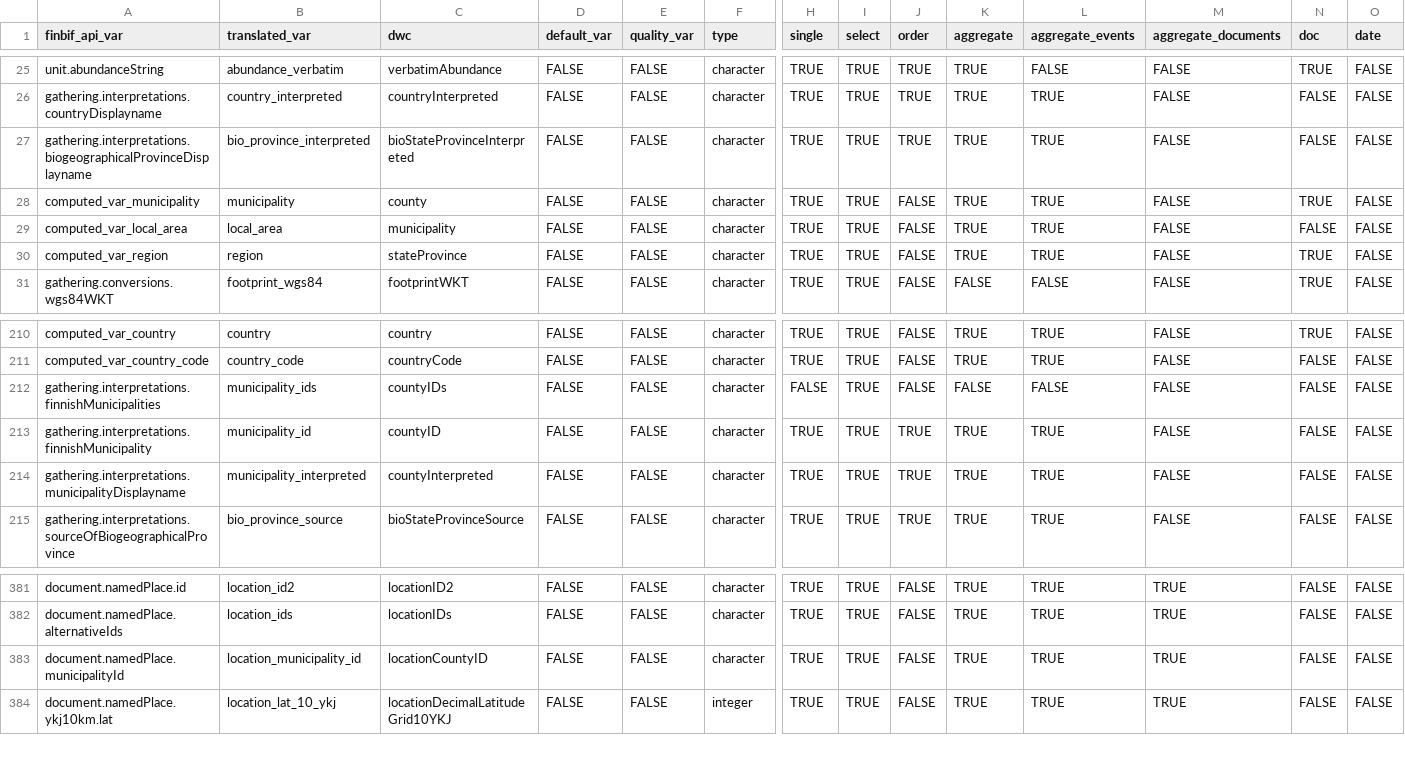
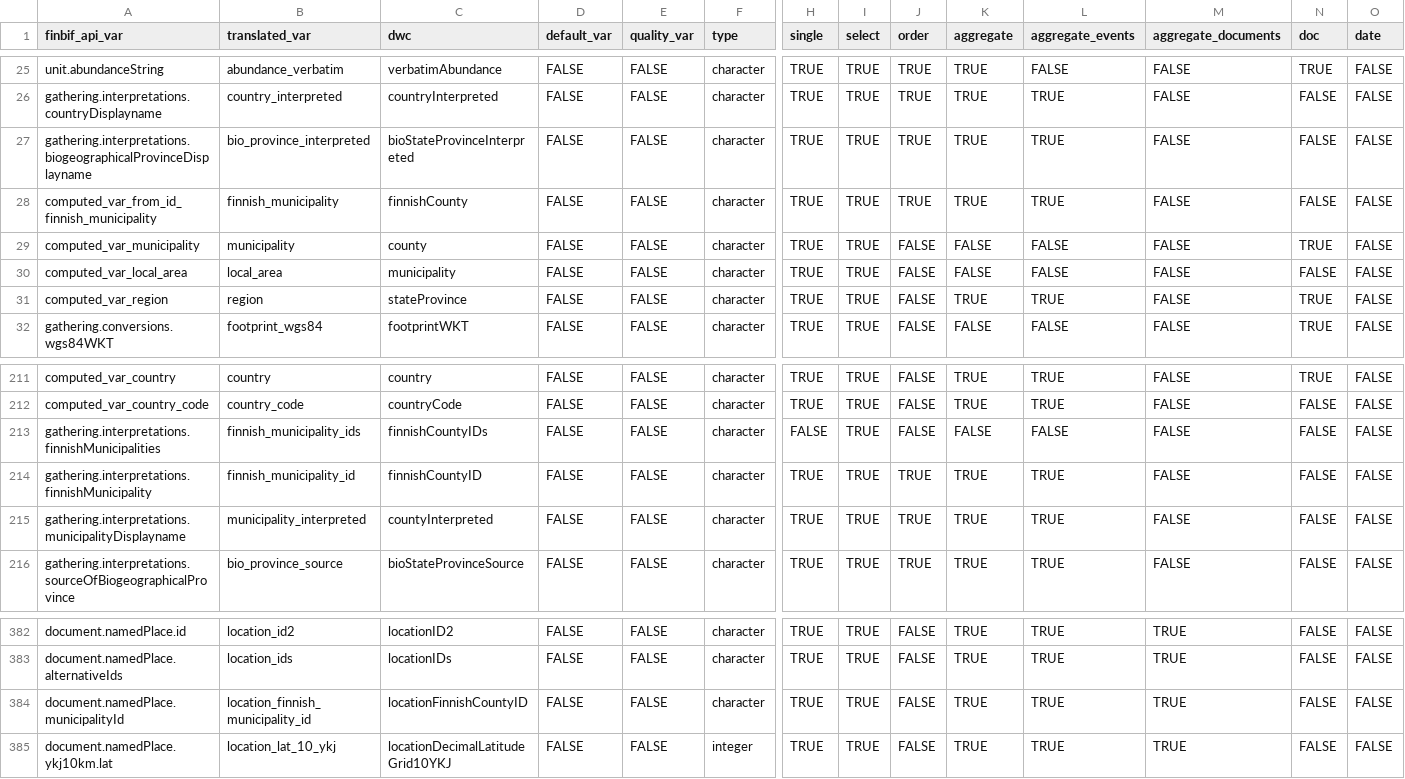
Before and after one commit to luomus/finbif, a CSV file: data-raw/variables.csv, drawn as a sheet; only a part is shown, gaps mark what is left out; addresses are those after the commit; rows hold the shown columns only; the diff names each change by its address in the sheet, - before the commit and + after, or states it on an @@ line.

Commit message:
Add new grouping field 'finnish_municipality'
Vanilla 'municipality' can no longer be grouped
by.

```diff
--- a/data-raw/variables.csv
+++ b/data-raw/variables.csv
+row 28: computed_var_from_id_finnish_municipality | finnish_municipality | finnishCounty | FALSE | FALSE | character | TRUE | TRUE | TRUE | TRUE | TRUE | FALSE | FALSE | FALSE
-K29:K30 (aggregate): TRUE
+K29:K30 (aggregate): FALSE
-L29:L30 (aggregate_events): TRUE
+L29:L30 (aggregate_events): FALSE
-B213 (translated_var): municipality_ids
+B213 (translated_var): finnish_municipality_ids
-C213 (dwc): countyIDs
+C213 (dwc): finnishCountyIDs
-B214 (translated_var): municipality_id
+B214 (translated_var): finnish_municipality_id
-C214 (dwc): countyID
+C214 (dwc): finnishCountyID
-B384 (translated_var): location_municipality_id
+B384 (translated_var): location_finnish_municipality_id
-C384 (dwc): locationCountyID
+C384 (dwc): locationFinnishCountyID
```
Also changed, not shown: data-raw/filters.csv, 32 other files.
